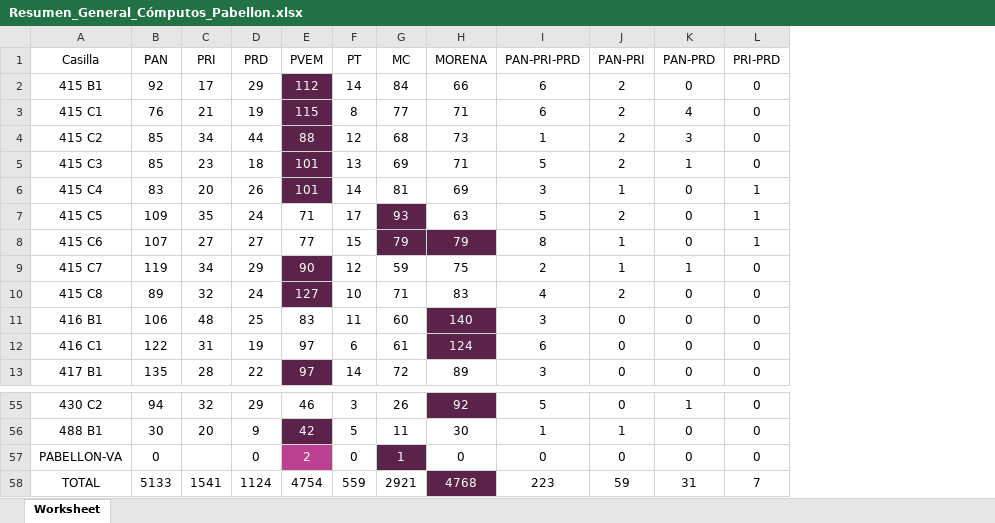
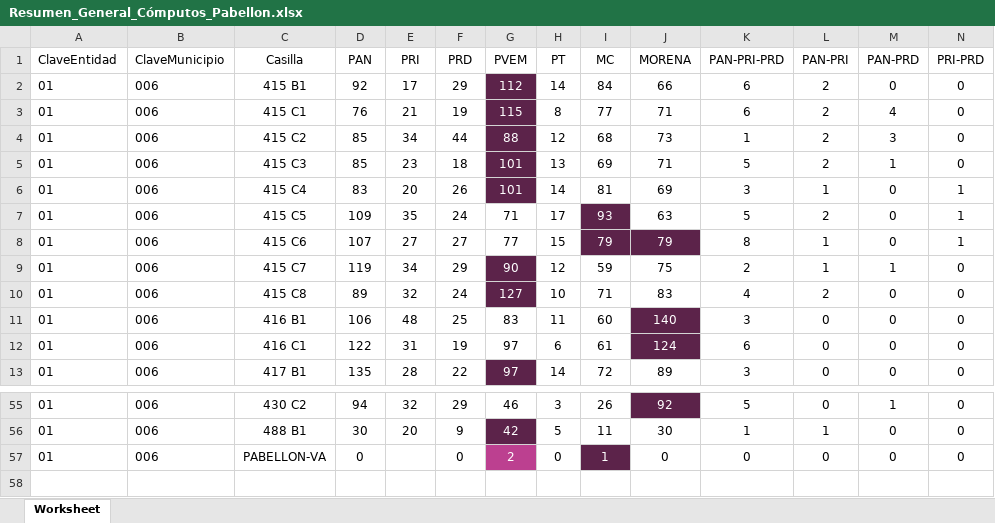
Before and after one commit to Sebastian-M-P-L/MUNICIPALIDADES_AGS, an Excel workbook: Resumen_General_Cómputos_Pabellon.xlsx, sheet Worksheet, drawn as a sheet; only a part is shown, gaps mark what is left out; values as stored, in another font and other column widths than the file's, no borders; removed rows and columns are numbered as before the commit, all else as after; rows hold the shown columns only; the diff names each change by its address in the sheet, - before the commit and + after, or states it on an @@ line.

```diff
--- a/Resumen_General_Cómputos_Pabellon.xlsx (sheet Worksheet)
+++ b/Resumen_General_Cómputos_Pabellon.xlsx (sheet Worksheet)
+column A (ClaveEntidad), rows 2-13: all 01; rows 55-57: all 01
+column B (ClaveMunicipio), rows 2-13: all 006; rows 55-57: all 006
-row 58: TOTAL | 5133 | 1541 | 1124 | 4754 | 559 | 2921 | 4768 | 223 | 59 | 31 | 7
```
Also changed, not shown: Resumen_General_Cómputos_Ags.xlsx, Resumen_General_Cómputos_Calvillo.xlsx, 8 other files.
